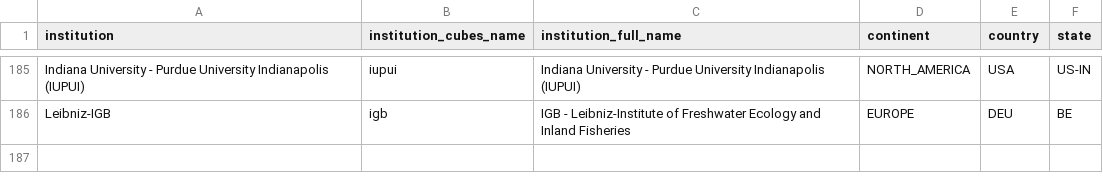
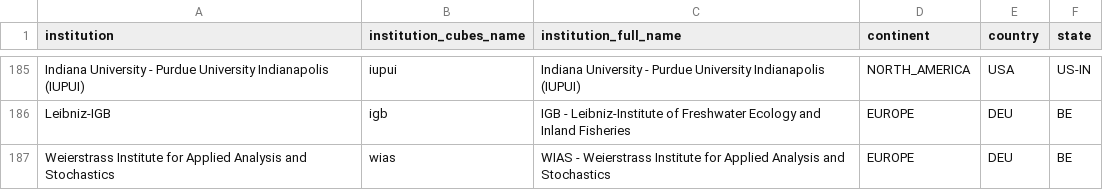
Before and after one commit to OpenAPC/openapc-olap, a CSV file: static/institutions.csv, drawn as a sheet; only a part is shown, gaps mark what is left out; the diff names each change by its address in the sheet, - before the commit and + after, or states it on an @@ line.

Commit message:
WIAS added to institutions file

```diff
--- a/static/institutions.csv
+++ b/static/institutions.csv
+row 187: Weierstrass Institute for Applied Analysis and Stochastics | wias | WIAS - Weierstrass Institute for Applied Analysis and Stochastics | EUROPE | DEU | BE
```
